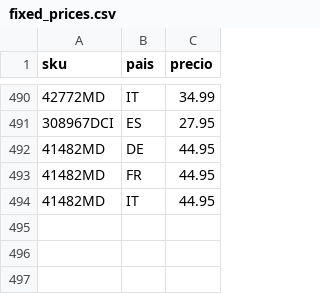
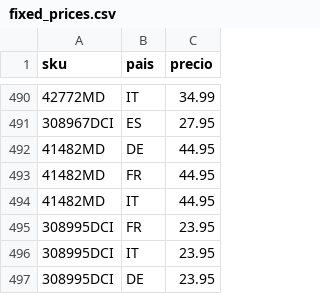
Before and after one commit to christianvidalwolf-prog/amazonapiseller, a CSV file: fixed_prices.csv, drawn as a sheet; only a part is shown, gaps mark what is left out; the diff names each change by its address in the sheet, - before the commit and + after, or states it on an @@ line.

```diff
--- a/fixed_prices.csv
+++ b/fixed_prices.csv
+row 495: 308995DCI | FR | 23.95
+row 496: 308995DCI | IT | 23.95
+row 497: 308995DCI | DE | 23.95
```
Also changed, not shown: 1 other file.
